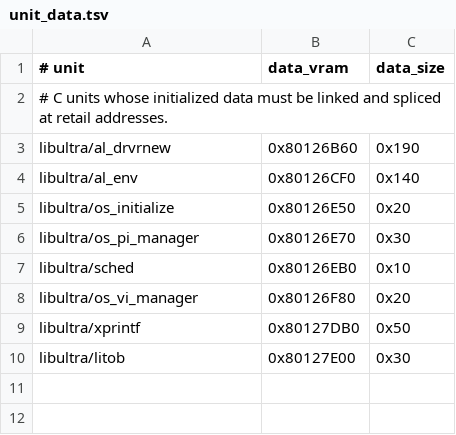
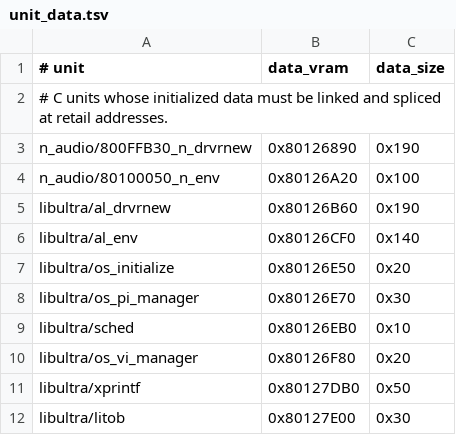
Before and after one commit to TheGh0stShip/BattleTanx-Global-Assault, a TSV file: config/us/unit_data.tsv, drawn as a sheet.

Commit message:
Reconstruct N_audio initialized tables

```diff
--- a/config/us/unit_data.tsv
+++ b/config/us/unit_data.tsv
@@ -2,2 +2,4 @@
 # C units whose initialized data must be linked and spliced at retail addresses.
+n_audio/800FFB30_n_drvrnew	0x80126890	0x190
+n_audio/80100050_n_env	0x80126A20	0x100
 libultra/al_drvrnew	0x80126B60	0x190
```
Also changed, not shown: 5 other files.
